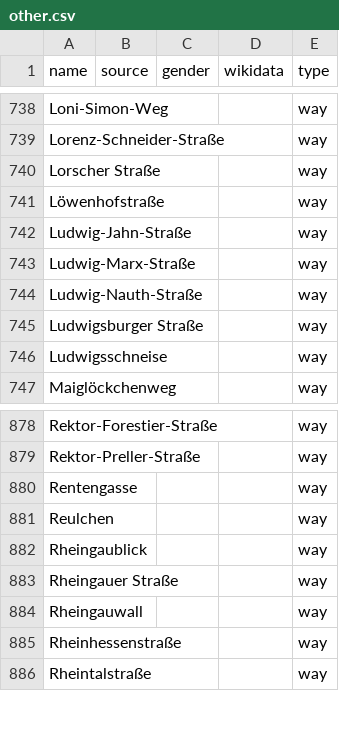
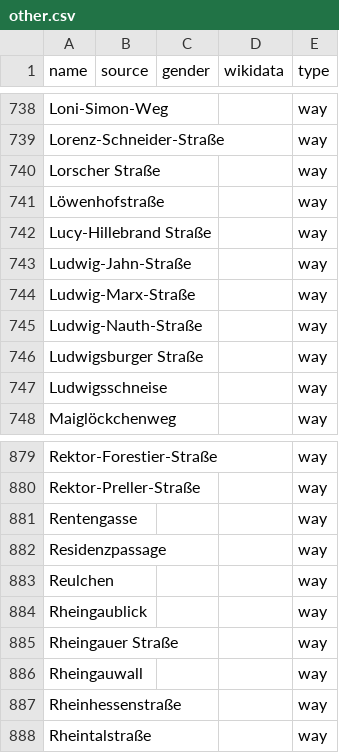
Before and after one commit to EqualStreetNames/equalstreetnames-mainz, a CSV file: data/other.csv, drawn as a sheet; only a part is shown, gaps mark what is left out.

```diff
--- a/data/other.csv
+++ b/data/other.csv
@@ -741,2 +741,3 @@ Lorenz-Schneider-Straße,,,,way
 Löwenhofstraße,,,,way
+"Lucy-Hillebrand Straße",,,,way
 Ludwig-Jahn-Straße,,,,way
@@ -880,2 +881,3 @@ Rektor-Preller-Straße,,,,way
 Rentengasse,,,,way
+Residenzpassage,,,,way
 Reulchen,,,,way
```
Also changed, not shown: 2 other files.
